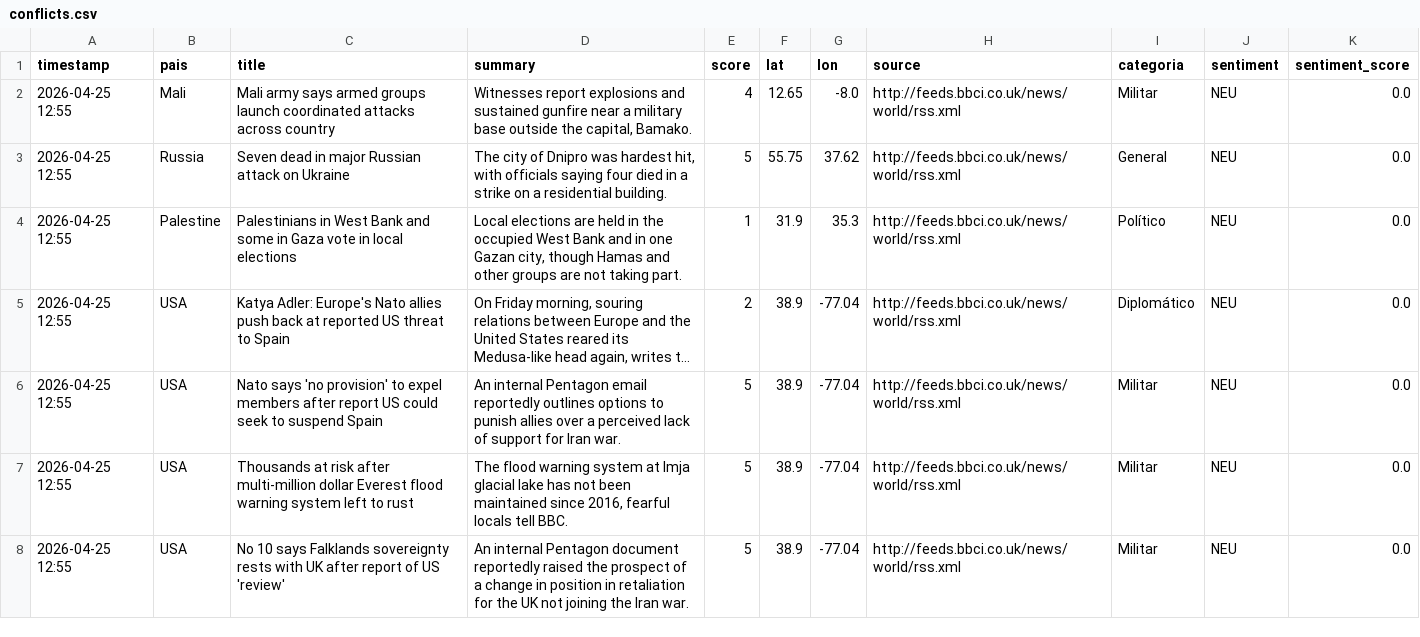
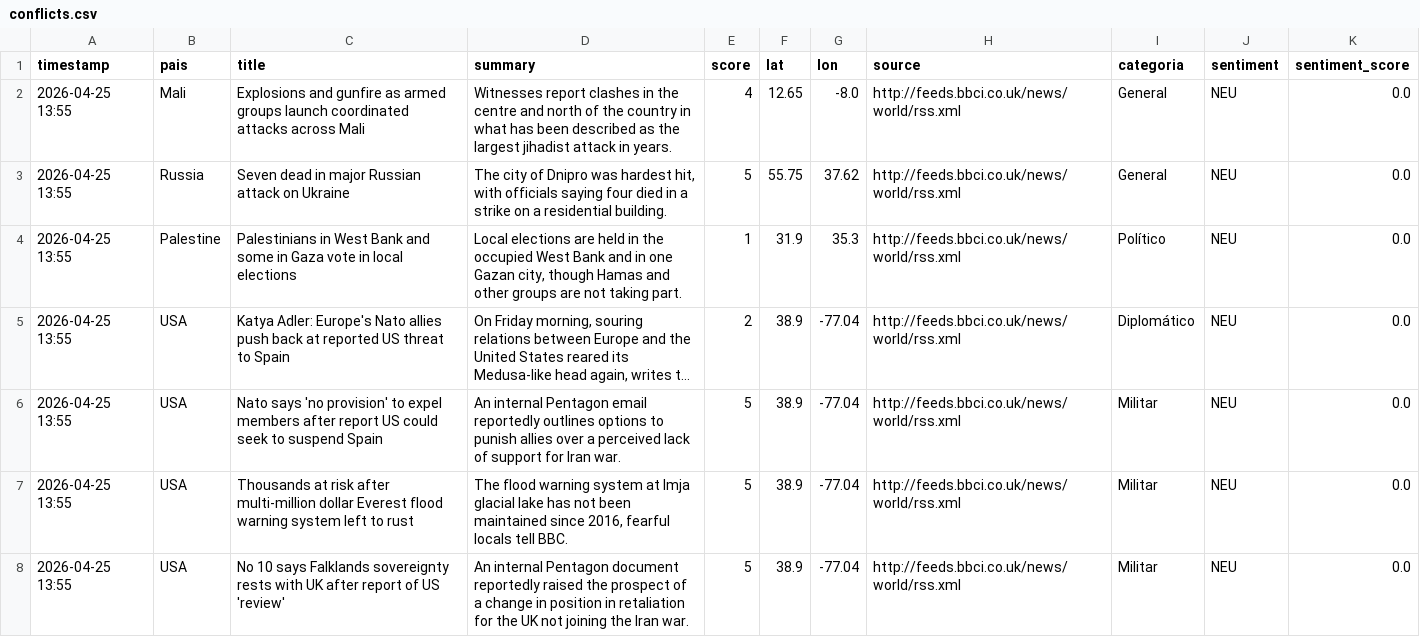
Before and after one commit to mcasrom/sieg-conflicts, a CSV file: data/processed/conflicts.csv, drawn as a sheet; only a part is shown; long unchanged cells end in …; the diff covers the shown part only; the diff names each change by its address in the sheet, - before the commit and + after, or states it on an @@ line.

Commit message:
pipeline: datos 2026-04-25 13:55

```diff
--- a/data/processed/conflicts.csv
+++ b/data/processed/conflicts.csv
-A2:A8 (timestamp): 2026-04-25 12:55
+A2:A8 (timestamp): 2026-04-25 13:55
-C2 (title): Mali army says armed groups launch coordinated attacks across country
+C2 (title): Explosions and gunfire as armed groups launch coordinated attacks across Mali
-D2 (summary): Witnesses report explosions and sustained gunfire near a military base outside the capital, Bamako.
+D2 (summary): Witnesses report clashes in the centre and north of the country in what has been described as the largest jihadist attack in years.
-I2 (categoria): Militar
+I2 (categoria): General
```
Also changed, not shown: 2 added rows, 1 removed row and 58 edited cells elsewhere in this file.
